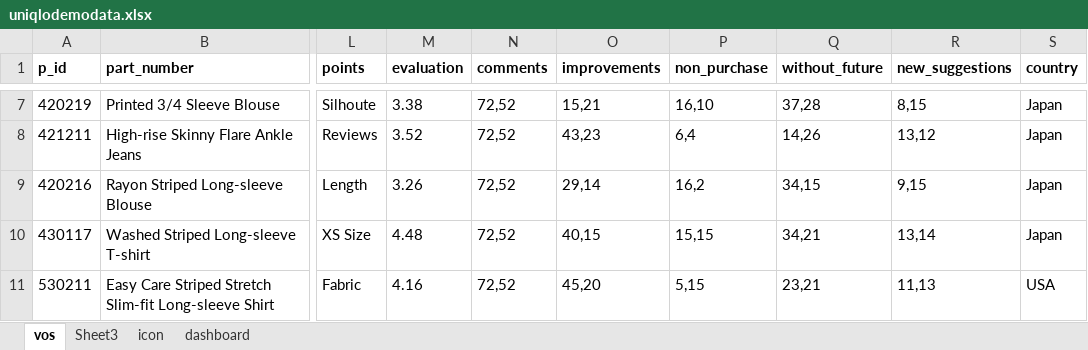
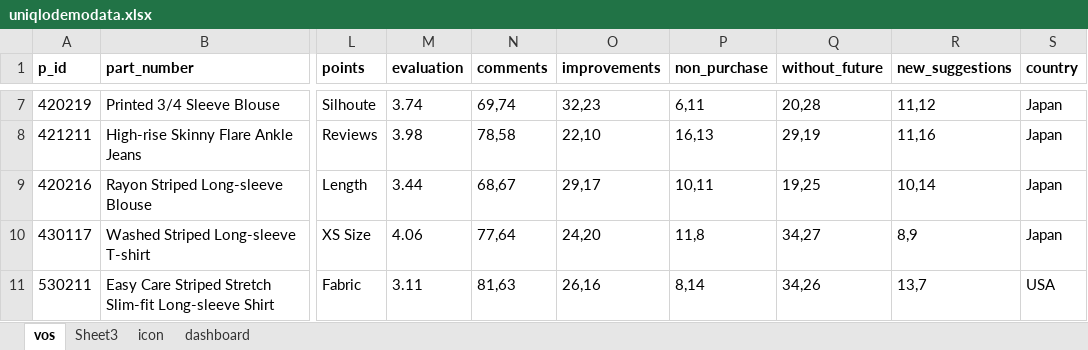
Before and after one commit to rahulpathak/uniqlo-demo, an Excel workbook: src/assets/uniqlodemodata.xlsx, sheet vos, drawn as a sheet; only a part is shown, gaps mark what is left out; values as stored, in another font and other column widths than the file's, no borders; charts and pictures not drawn; the diff covers the shown part only; the diff names each change by its address in the sheet, - before the commit and + after, or states it on an @@ line.

```diff
--- a/src/assets/uniqlodemodata.xlsx (sheet vos)
+++ b/src/assets/uniqlodemodata.xlsx (sheet vos)
-M7 (evaluation): 3.38
+M7 (evaluation): 3.74
-N7 (comments): 72,52
+N7 (comments): 69,74
-O7 (improvements): 15,21
+O7 (improvements): 32,23
-P7 (non_purchase): 16,10
+P7 (non_purchase): 6,11
-Q7 (without_future): 37,28
+Q7 (without_future): 20,28
-R7 (new_suggestions): 8,15
+R7 (new_suggestions): 11,12
-M8 (evaluation): 3.52
+M8 (evaluation): 3.98
-N8 (comments): 72,52
+N8 (comments): 78,58
-O8 (improvements): 43,23
+O8 (improvements): 22,10
-P8 (non_purchase): 6,4
+P8 (non_purchase): 16,13
-Q8 (without_future): 14,26
+Q8 (without_future): 29,19
-R8 (new_suggestions): 13,12
+R8 (new_suggestions): 11,16
-M9 (evaluation): 3.26
+M9 (evaluation): 3.44
-N9 (comments): 72,52
+N9 (comments): 68,67
-O9 (improvements): 29,14
+O9 (improvements): 29,17
-P9 (non_purchase): 16,2
+P9 (non_purchase): 10,11
-Q9 (without_future): 34,15
+Q9 (without_future): 19,25
-R9 (new_suggestions): 9,15
+R9 (new_suggestions): 10,14
-M10 (evaluation): 4.48
+M10 (evaluation): 4.06
-N10 (comments): 72,52
+N10 (comments): 77,64
-O10 (improvements): 40,15
+O10 (improvements): 24,20
-P10 (non_purchase): 15,15
+P10 (non_purchase): 11,8
-Q10 (without_future): 34,21
+Q10 (without_future): 34,27
-R10 (new_suggestions): 13,14
+R10 (new_suggestions): 8,9
-M11 (evaluation): 4.16
+M11 (evaluation): 3.11
-N11 (comments): 72,52
+N11 (comments): 81,63
-O11 (improvements): 45,20
+O11 (improvements): 26,16
-P11 (non_purchase): 5,15
+P11 (non_purchase): 8,14
-Q11 (without_future): 23,21
+Q11 (without_future): 34,26
-R11 (new_suggestions): 11,13
+R11 (new_suggestions): 13,7
```
Also changed, not shown: 975 edited cells elsewhere in this sheet, sheet Sheet3, sheet icon, formulas that keep their value, charts or pictures, 5 other files.
